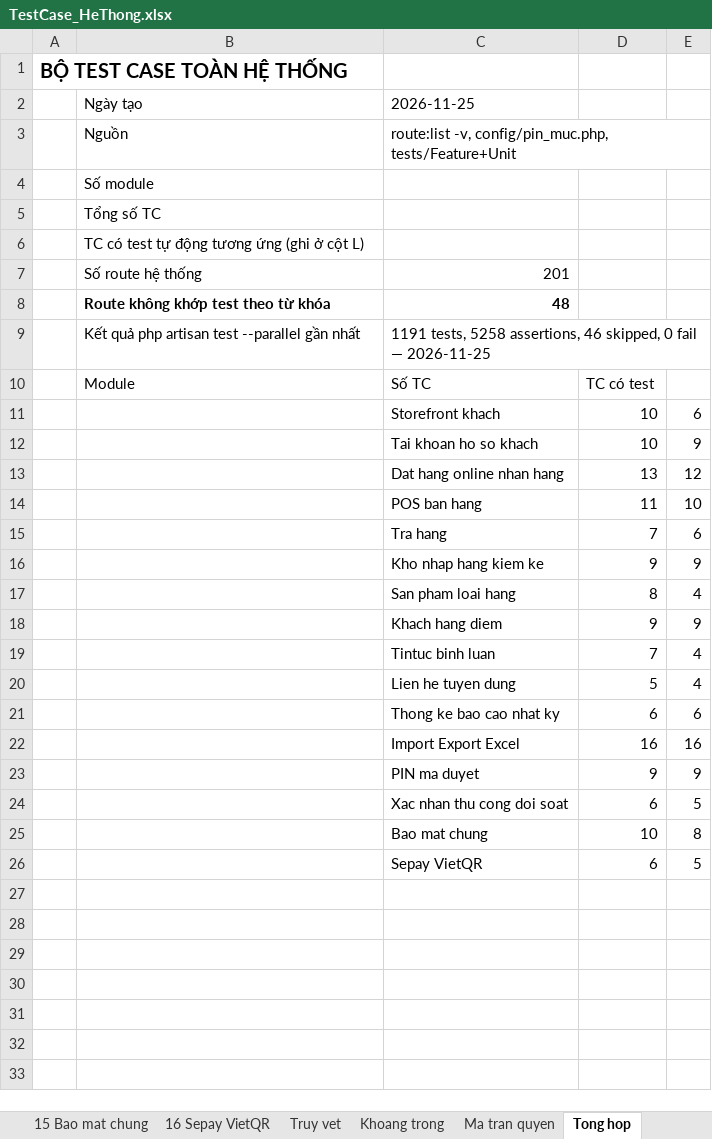
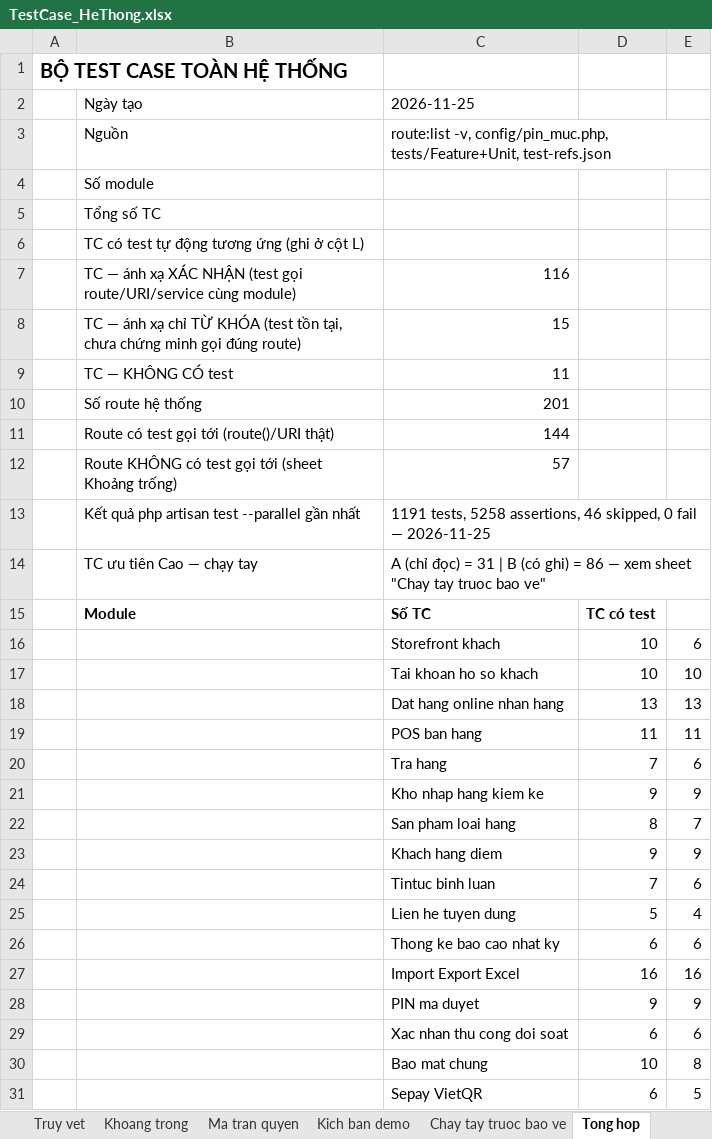
Before and after one commit to VanDinh2912/doan_cnw, an Excel workbook: docs/KIEM_THU/TestCase_HeThong.xlsx, sheet Tong hop, drawn as a sheet; values as stored, in another font and other column widths than the file's, no borders; removed rows and columns are numbered as before the commit, all else as after; the diff names each change by its address in the sheet, - before the commit and + after, or states it on an @@ line.

```diff
--- a/docs/KIEM_THU/TestCase_HeThong.xlsx (sheet Tong hop)
+++ b/docs/KIEM_THU/TestCase_HeThong.xlsx (sheet Tong hop)
+sheet tab: Kich ban demo
+sheet tab: Chay tay truoc bao ve
-C3: …-v, config/pin_muc.php, tests/Feature+Unit
+C3: …-v, config/pin_muc.php, tests/Feature+Unit, test-refs.json
+row 7:  | TC — ánh xạ XÁC NHẬN (test gọi route/URI/service cùng module) | 116
+row 8:  | TC — ánh xạ chỉ TỪ KHÓA (test tồn tại, chưa chứng minh gọi đúng route) | 15
+row 9:  | TC — KHÔNG CÓ test | 11
-row 8:  | Route không khớp test theo từ khóa | 48
+row 11:  | Route có test gọi tới (route()/URI thật) | 144
+row 12:  | Route KHÔNG có test gọi tới (sheet Khoảng trống) | 57
+row 14:  | TC ưu tiên Cao — chạy tay | A (chỉ đọc) = 31 | B (có ghi) = 86 — xem sheet "Chay tay truoc bao ve"
-B15:D15 bold: off
+B15:D15 bold: on
-E17: 9
+E17: 10
-E18: 12
+E18: 13
-E19: 10
+E19: 11
-E22: 4
+E22: 7
-E24: 4
+E24: 6
-E29: 5
+E29: 6
```
Also changed, not shown: sheet Khoang trong, sheet Truy vet, sheet 09 Tintuc binh luan, sheet 04 POS ban hang, sheet 14 Xac nhan thu cong doi soat, sheet 07 San pham loai hang, 12 more sheets, 4 other files.
